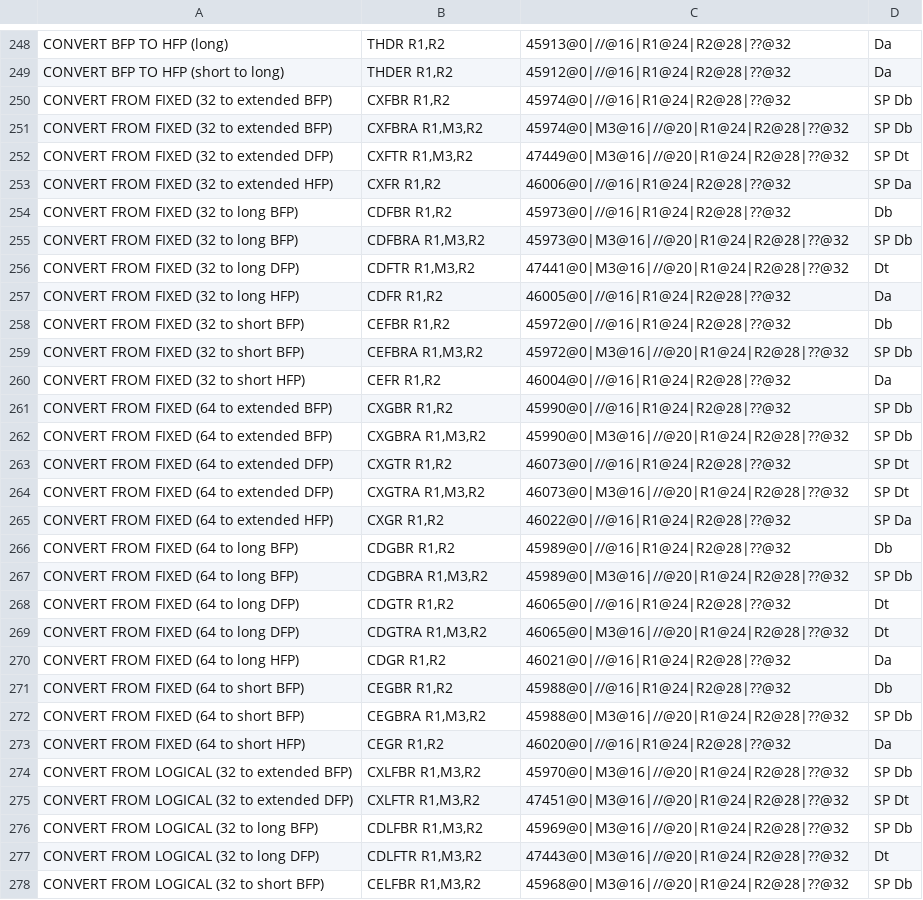
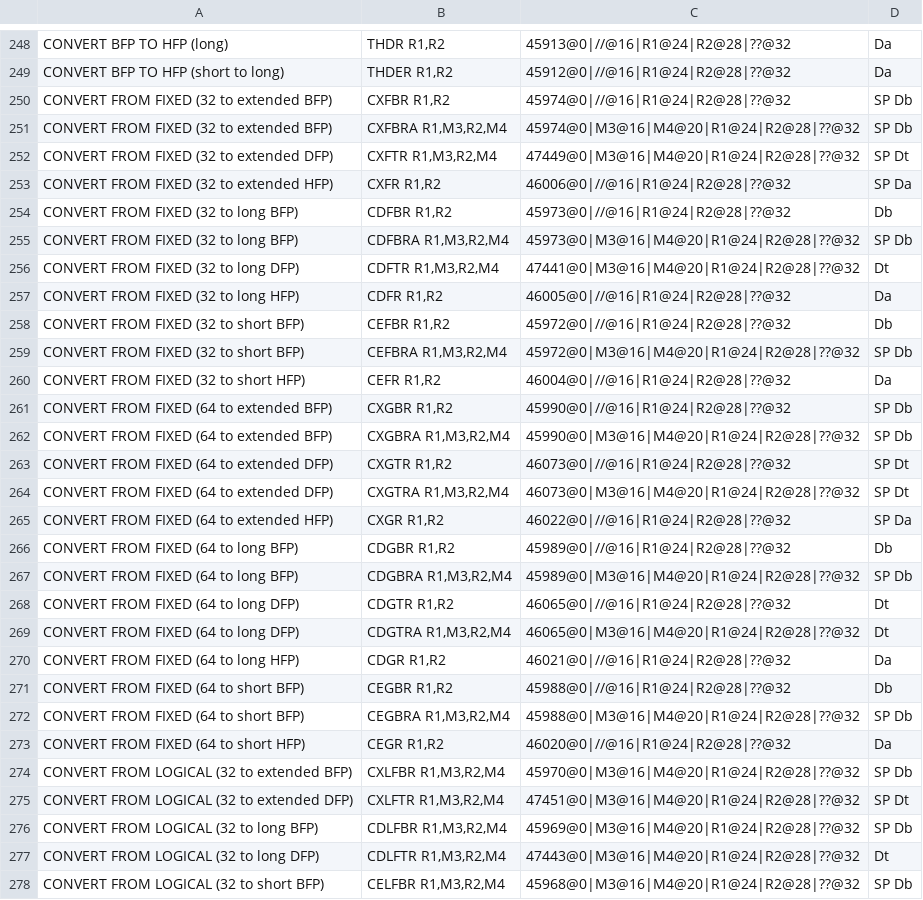
Before and after one commit to srinivas-pokala/arch, a CSV file: s390x/s390x.csv, drawn as a sheet; only a part is shown, gaps mark what is left out; the diff covers the shown part only.

Commit message:
s390x.csv update

```diff
--- a/s390x/s390x.csv
+++ b/s390x/s390x.csv
@@ -250,29 +250,29 @@
 "CONVERT FROM FIXED (32 to extended BFP)","CXFBR R1,R2","45974@0|//@16|R1@24|R2@28|??@32","SP Db"
-"CONVERT FROM FIXED (32 to extended BFP)","CXFBRA R1,M3,R2","45974@0|M3@16|//@20|R1@24|R2@28|??@32","SP Db"
-"CONVERT FROM FIXED (32 to extended DFP)","CXFTR R1,M3,R2","47449@0|M3@16|//@20|R1@24|R2@28|??@32","SP Dt"
+"CONVERT FROM FIXED (32 to extended BFP)","CXFBRA R1,M3,R2,M4","45974@0|M3@16|M4@20|R1@24|R2@28|??@32","SP Db"
+"CONVERT FROM FIXED (32 to extended DFP)","CXFTR R1,M3,R2,M4","47449@0|M3@16|M4@20|R1@24|R2@28|??@32","SP Dt"
 "CONVERT FROM FIXED (32 to extended HFP)","CXFR R1,R2","46006@0|//@16|R1@24|R2@28|??@32","SP Da"
 "CONVERT FROM FIXED (32 to long BFP)","CDFBR R1,R2","45973@0|//@16|R1@24|R2@28|??@32","Db"
-"CONVERT FROM FIXED (32 to long BFP)","CDFBRA R1,M3,R2","45973@0|M3@16|//@20|R1@24|R2@28|??@32","SP Db"
-"CONVERT FROM FIXED (32 to long DFP)","CDFTR R1,M3,R2","47441@0|M3@16|//@20|R1@24|R2@28|??@32","Dt"
+"CONVERT FROM FIXED (32 to long BFP)","CDFBRA R1,M3,R2,M4","45973@0|M3@16|M4@20|R1@24|R2@28|??@32","SP Db"
+"CONVERT FROM FIXED (32 to long DFP)","CDFTR R1,M3,R2,M4","47441@0|M3@16|M4@20|R1@24|R2@28|??@32","Dt"
 "CONVERT FROM FIXED (32 to long HFP)","CDFR R1,R2","46005@0|//@16|R1@24|R2@28|??@32","Da"
 "CONVERT FROM FIXED (32 to short BFP)","CEFBR R1,R2","45972@0|//@16|R1@24|R2@28|??@32","Db"
-"CONVERT FROM FIXED (32 to short BFP)","CEFBRA R1,M3,R2","45972@0|M3@16|//@20|R1@24|R2@28|??@32","SP Db"
+"CONVERT FROM FIXED (32 to short BFP)","CEFBRA R1,M3,R2,M4","45972@0|M3@16|M4@20|R1@24|R2@28|??@32","SP Db"
 "CONVERT FROM FIXED (32 to short HFP)","CEFR R1,R2","46004@0|//@16|R1@24|R2@28|??@32","Da"
 "CONVERT FROM FIXED (64 to extended BFP)","CXGBR R1,R2","45990@0|//@16|R1@24|R2@28|??@32","SP Db"
-"CONVERT FROM FIXED (64 to extended BFP)","CXGBRA R1,M3,R2","45990@0|M3@16|//@20|R1@24|R2@28|??@32","SP Db"
+"CONVERT FROM FIXED (64 to extended BFP)","CXGBRA R1,M3,R2,M4","45990@0|M3@16|M4@20|R1@24|R2@28|??@32","SP Db"
 "CONVERT FROM FIXED (64 to extended DFP)","CXGTR R1,R2","46073@0|//@16|R1@24|R2@28|??@32","SP Dt"
-"CONVERT FROM FIXED (64 to extended DFP)","CXGTRA R1,M3,R2","46073@0|M3@16|//@20|R1@24|R2@28|??@32","SP Dt"
+"CONVERT FROM FIXED (64 to extended DFP)","CXGTRA R1,M3,R2,M4","46073@0|M3@16|M4@20|R1@24|R2@28|??@32","SP Dt"
 "CONVERT FROM FIXED (64 to extended HFP)","CXGR R1,R2","46022@0|//@16|R1@24|R2@28|??@32","SP Da"
 "CONVERT FROM FIXED (64 to long BFP)","CDGBR R1,R2","45989@0|//@16|R1@24|R2@28|??@32","Db"
-"CONVERT FROM FIXED (64 to long BFP)","CDGBRA R1,M3,R2","45989@0|M3@16|//@20|R1@24|R2@28|??@32","SP Db"
+"CONVERT FROM FIXED (64 to long BFP)","CDGBRA R1,M3,R2,M4","45989@0|M3@16|M4@20|R1@24|R2@28|??@32","SP Db"
 "CONVERT FROM FIXED (64 to long DFP)","CDGTR R1,R2","46065@0|//@16|R1@24|R2@28|??@32","Dt"
-"CONVERT FROM FIXED (64 to long DFP)","CDGTRA R1,M3,R2","46065@0|M3@16|//@20|R1@24|R2@28|??@32","Dt"
+"CONVERT FROM FIXED (64 to long DFP)","CDGTRA R1,M3,R2,M4","46065@0|M3@16|M4@20|R1@24|R2@28|??@32","Dt"
 "CONVERT FROM FIXED (64 to long HFP)","CDGR R1,R2","46021@0|//@16|R1@24|R2@28|??@32","Da"
 "CONVERT FROM FIXED (64 to short BFP)","CEGBR R1,R2","45988@0|//@16|R1@24|R2@28|??@32","Db"
-"CONVERT FROM FIXED (64 to short BFP)","CEGBRA R1,M3,R2","45988@0|M3@16|//@20|R1@24|R2@28|??@32","SP Db"
+"CONVERT FROM FIXED (64 to short BFP)","CEGBRA R1,M3,R2,M4","45988@0|M3@16|M4@20|R1@24|R2@28|??@32","SP Db"
 "CONVERT FROM FIXED (64 to short HFP)","CEGR R1,R2","46020@0|//@16|R1@24|R2@28|??@32","Da"
-"CONVERT FROM LOGICAL (32 to extended BFP)","CXLFBR R1,M3,R2","45970@0|M3@16|//@20|R1@24|R2@28|??@32","SP Db"
-"CONVERT FROM LOGICAL (32 to extended DFP)","CXLFTR R1,M3,R2","47451@0|M3@16|//@20|R1@24|R2@28|??@32","SP Dt"
-"CONVERT FROM LOGICAL (32 to long BFP)","CDLFBR R1,M3,R2","45969@0|M3@16|//@20|R1@24|R2@28|??@32","SP Db"
-"CONVERT FROM LOGICAL (32 to long DFP)","CDLFTR R1,M3,R2","47443@0|M3@16|//@20|R1@24|R2@28|??@32","Dt"
-"CONVERT FROM LOGICAL (32 to short BFP)","CELFBR R1,M3,R2","45968@0|M3@16|//@20|R1@24|R2@28|??@32","SP Db"
+"CONVERT FROM LOGICAL (32 to extended BFP)","CXLFBR R1,M3,R2,M4","45970@0|M3@16|M4@20|R1@24|R2@28|??@32","SP Db"
+"CONVERT FROM LOGICAL (32 to extended DFP)","CXLFTR R1,M3,R2,M4","47451@0|M3@16|M4@20|R1@24|R2@28|??@32","SP Dt"
+"CONVERT FROM LOGICAL (32 to long BFP)","CDLFBR R1,M3,R2,M4","45969@0|M3@16|M4@20|R1@24|R2@28|??@32","SP Db"
+"CONVERT FROM LOGICAL (32 to long DFP)","CDLFTR R1,M3,R2,M4","47443@0|M3@16|M4@20|R1@24|R2@28|??@32","Dt"
+"CONVERT FROM LOGICAL (32 to short BFP)","CELFBR R1,M3,R2,M4","45968@0|M3@16|M4@20|R1@24|R2@28|??@32","SP Db"
```
Also changed, not shown: 94 edited cells elsewhere in this file.
